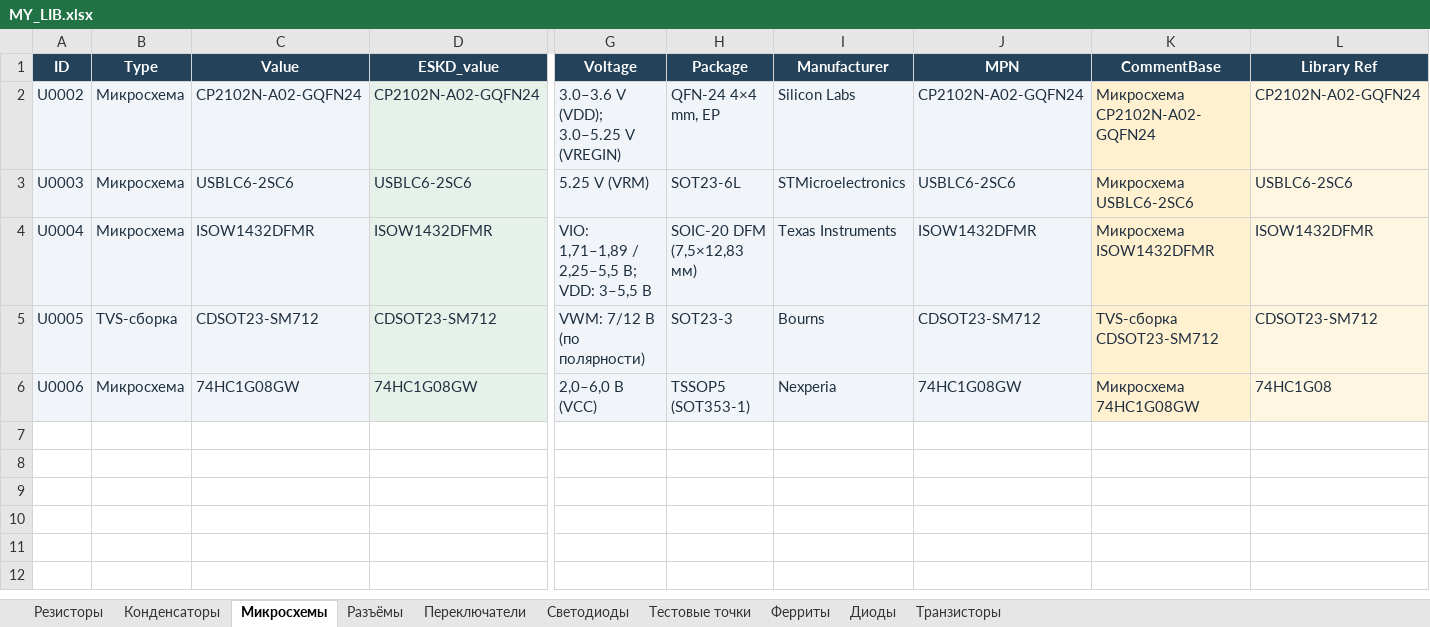
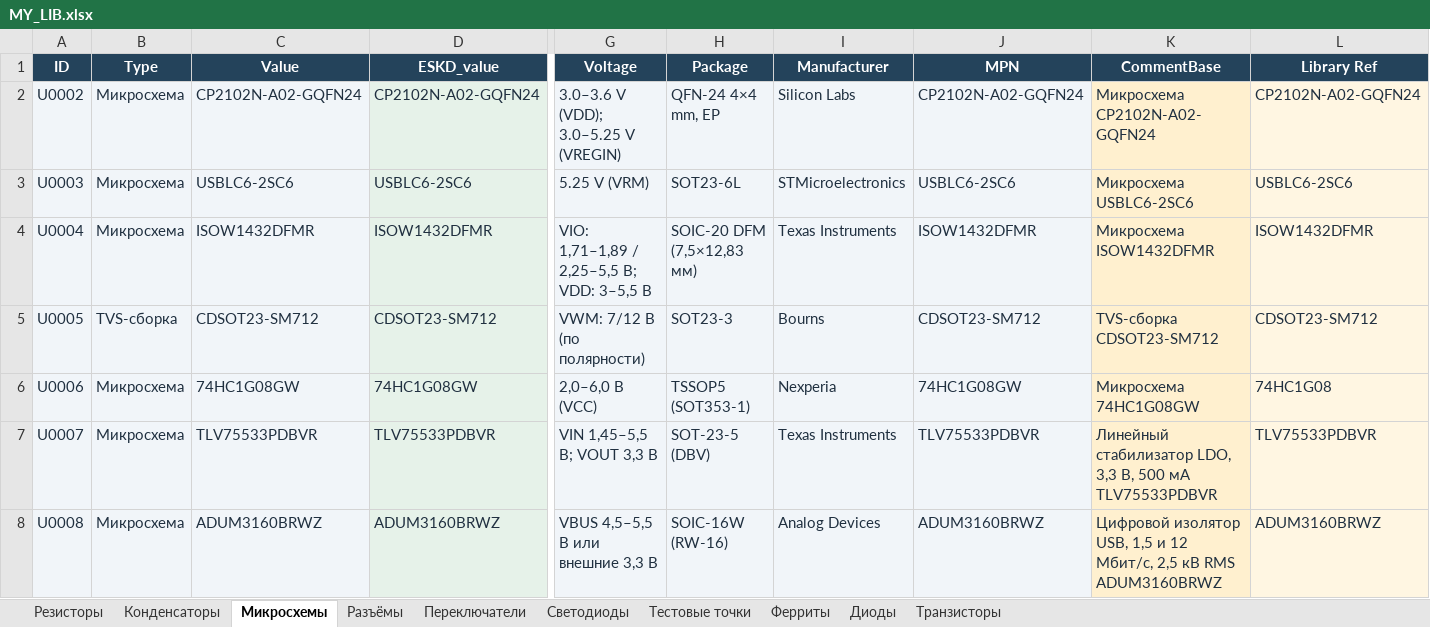
Before and after one commit to nomatin/ESKD-altium-libraries, an Excel workbook: MY_LIB.xlsx, sheet Микросхемы, drawn as a sheet; only a part is shown, gaps mark what is left out; values as stored, in another font and other column widths than the file's, no borders; table styles not drawn; rows hold the shown columns only; the diff names each change by its address in the sheet, - before the commit and + after, or states it on an @@ line.

Commit message:
Add TLV75533PDBVR and ADUM3160BRWZ to both catalogs

```diff
--- a/MY_LIB.xlsx (sheet Микросхемы)
+++ b/MY_LIB.xlsx (sheet Микросхемы)
+row 7: U0007 | Микросхема | TLV75533PDBVR | TLV75533PDBVR | VIN 1,45–5,5 В; VOUT 3,3 В | SOT-23-5 (DBV) | Texas Instruments | TLV75533PDBVR | Линейный стабилизатор LDO, 3,3 В, 500 мА TLV75533PDBVR | TLV75533PDBVR
+row 8: U0008 | Микросхема | ADUM3160BRWZ | ADUM3160BRWZ | VBUS 4,5–5,5 В или внешние 3,3 В | SOIC-16W (RW-16) | Analog Devices | ADUM3160BRWZ | Цифровой изолятор USB, 1,5 и 12 Мбит/с, 2,5 кВ RMS ADUM3160BRWZ | ADUM3160BRWZ
```
Also changed, not shown: MY_LIB_IEC.xlsx, 19 other files.
